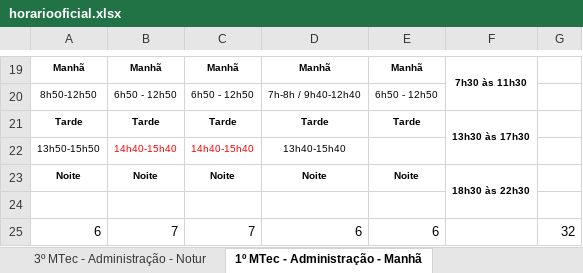
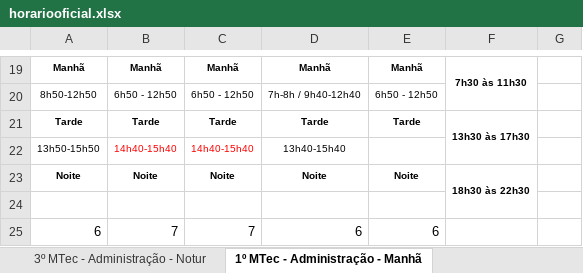
Before and after one commit to aprendendonuvem/arquivos, an Excel workbook: horariooficial.xlsx, sheet 1º MTec - Administração - Manhã, drawn as a sheet; only a part is shown, gaps mark what is left out; values as stored, in another font and other column widths than the file's, no borders; charts and pictures not drawn; the diff names each change by its address in the sheet, - before the commit and + after, or states it on an @@ line.

```diff
--- a/horariooficial.xlsx (sheet 1º MTec - Administração - Manhã)
+++ b/horariooficial.xlsx (sheet 1º MTec - Administração - Manhã)
-G25: 32
+G25: (empty)
```
Also changed, not shown: charts or pictures, 1 other file.
